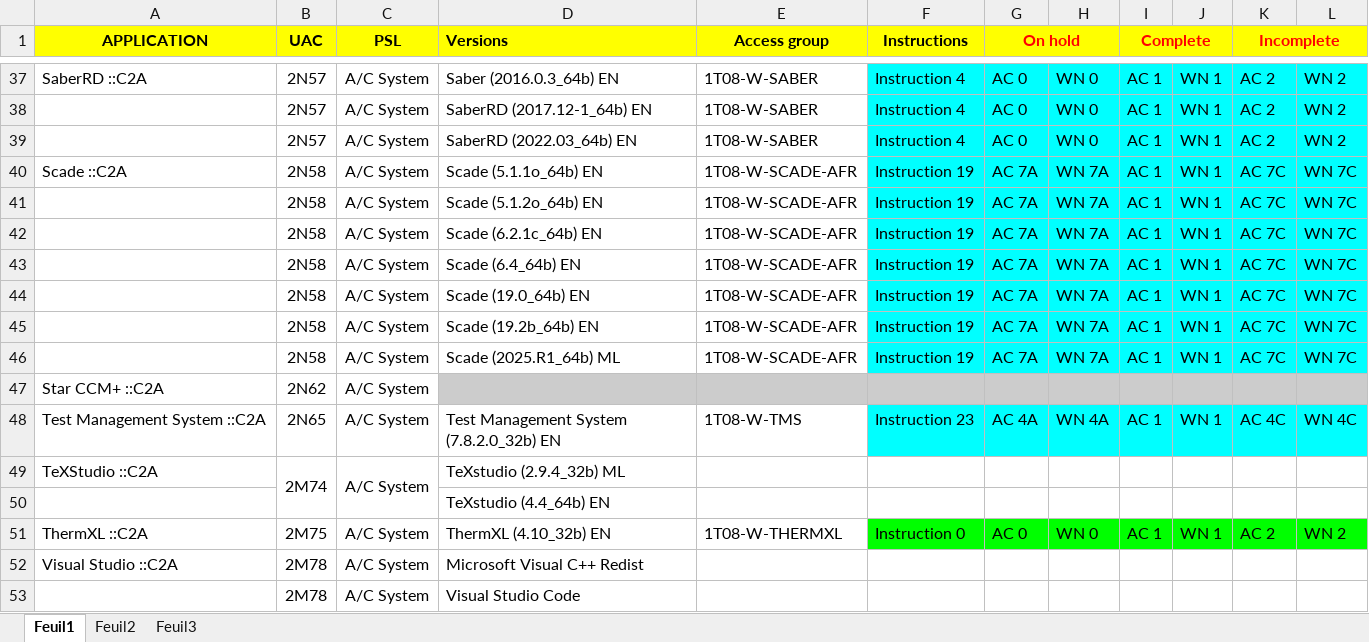
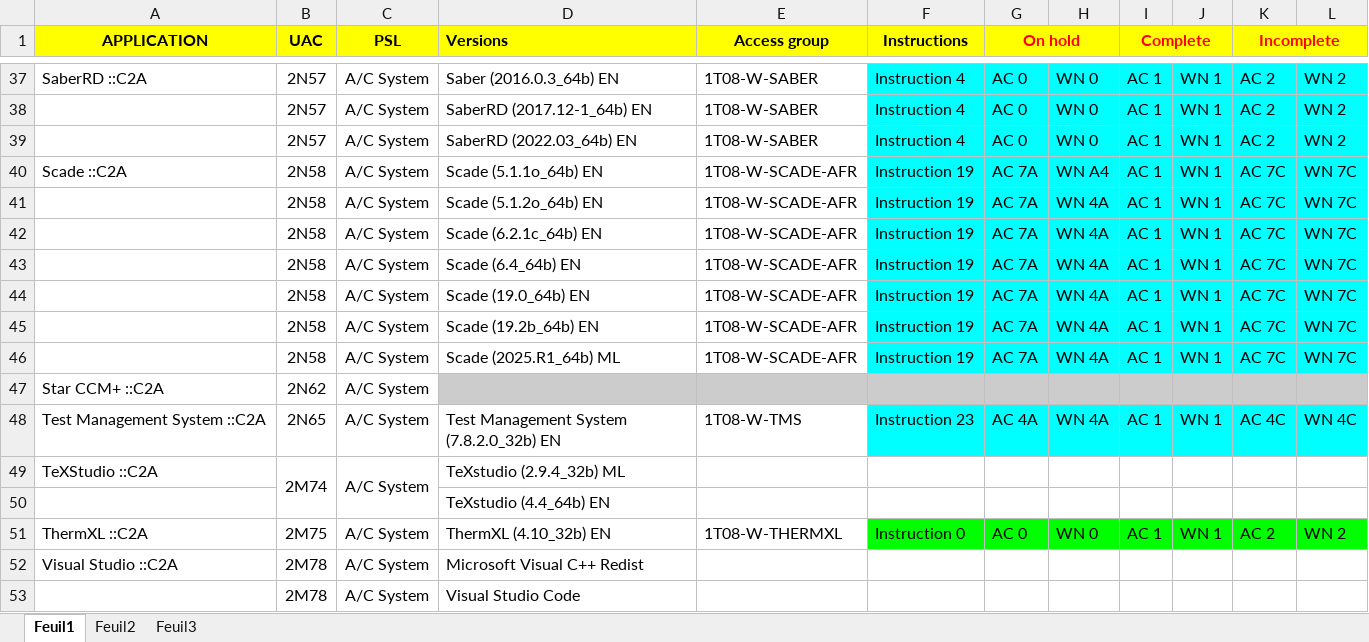
Before and after one commit to serghinerached/DsiCenter_Excel, an Excel workbook: data/CotsList.xlsx, sheet Feuil1, drawn as a sheet; only a part is shown, gaps mark what is left out; values as stored, in another font and other column widths than the file's, no borders; the diff names each change by its address in the sheet, - before the commit and + after, or states it on an @@ line.

Commit message:
Updates

```diff
--- a/data/CotsList.xlsx (sheet Feuil1)
+++ b/data/CotsList.xlsx (sheet Feuil1)
-H40: WN 7A
+H40: WN A4
-H41:H46: WN 7A
+H41:H46: WN 4A
```
Also changed, not shown: sheet Feuil2.
